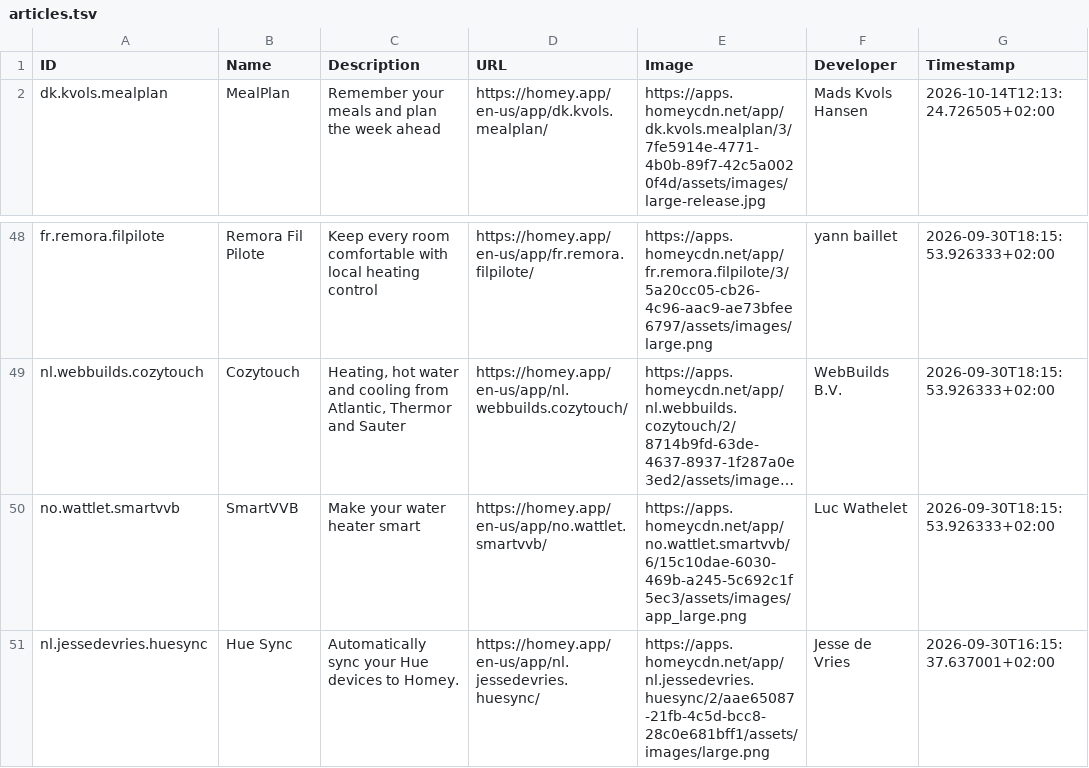
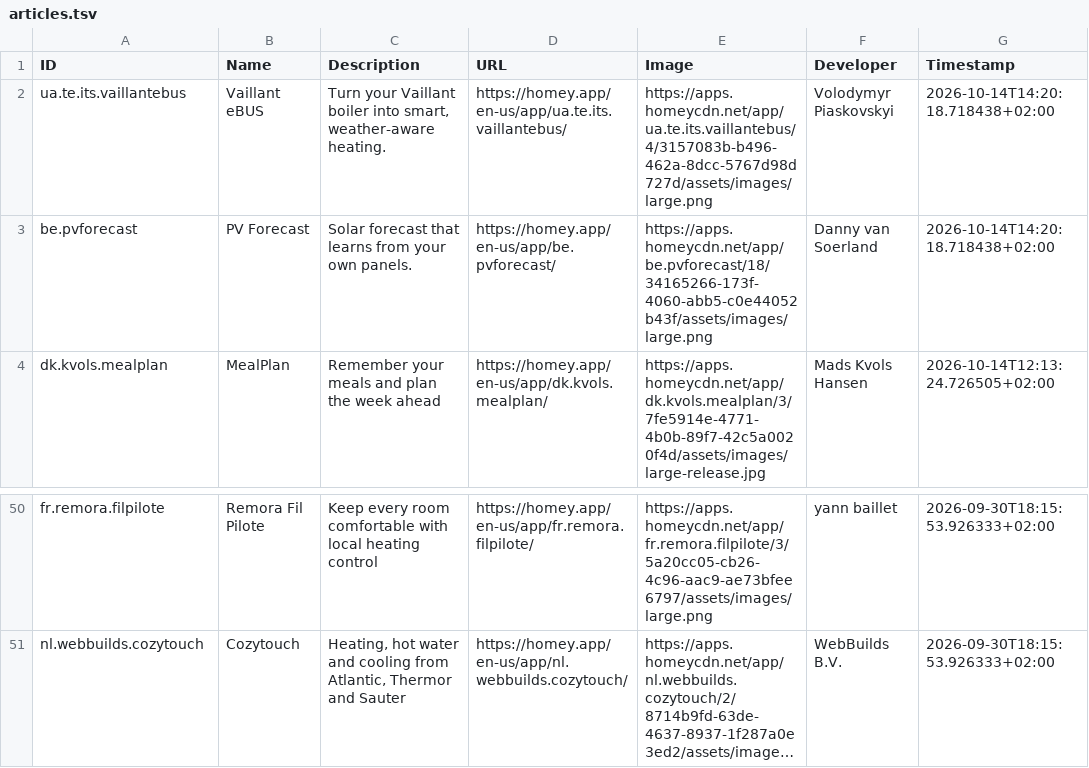
Before and after one commit to bennokress/rss-feeds, a TSV file: Homey App Store - New Apps/articles.tsv, drawn as a sheet; only a part is shown, gaps mark what is left out; long unchanged cells end in …; removed rows and columns are numbered as before the commit, all else as after; the diff names each change by its address in the sheet, - before the commit and + after, or states it on an @@ line.

```diff
--- a/Homey App Store - New Apps/articles.tsv
+++ b/Homey App Store - New Apps/articles.tsv
+row 2: ua.te.its.vaillantebus | Vaillant eBUS | Turn your Vaillant boiler into smart, weather-aware heating. | https://homey.app/en-us/app/ua.te.its.vaillantebus/ | https://apps.homeycdn.net/app/ua.te.its.vaillantebus/4/3157083b-b496-462a-8dcc-5767d98d727d/assets/images/large.png | Volodymyr Piaskovskyi | 2026-10-14T14:20:18.718438+02:00
+row 3: be.pvforecast | PV Forecast | Solar forecast that learns from your own panels. | https://homey.app/en-us/app/be.pvforecast/ | https://apps.homeycdn.net/app/be.pvforecast/18/34165266-173f-4060-abb5-c0e44052b43f/assets/images/large.png | Danny van Soerland | 2026-10-14T14:20:18.718438+02:00
-row 50: no.wattlet.smartvvb | SmartVVB | Make your water heater smart | https://homey.app/en-us/app/no.wattlet.smartvvb/ | https://apps.homeycdn.net/app/no.wattlet.smartvvb/6/15c10dae-6030-469b-a245-5c692c1f5ec3/assets/images/app_large.png | Luc Wathelet | 2026-09-30T18:15:53.926333+02:00
-row 51: nl.jessedevries.huesync | Hue Sync | Automatically sync your Hue devices to Homey. | https://homey.app/en-us/app/nl.jessedevries.huesync/ | https://apps.homeycdn.net/app/nl.jessedevries.huesync/2/aae65087-21fb-4c5d-bcc8-28c0e681bff1/assets/images/large.png | Jesse de Vries | 2026-09-30T16:15:37.637001+02:00
```
Also changed, not shown: 1 other file.
